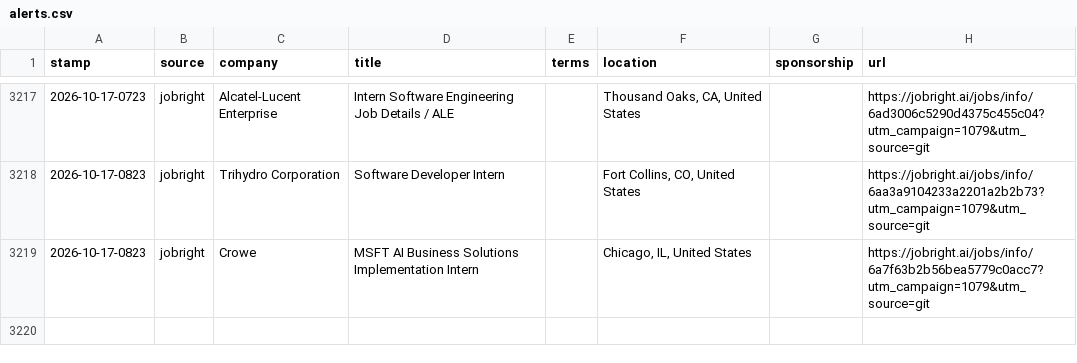
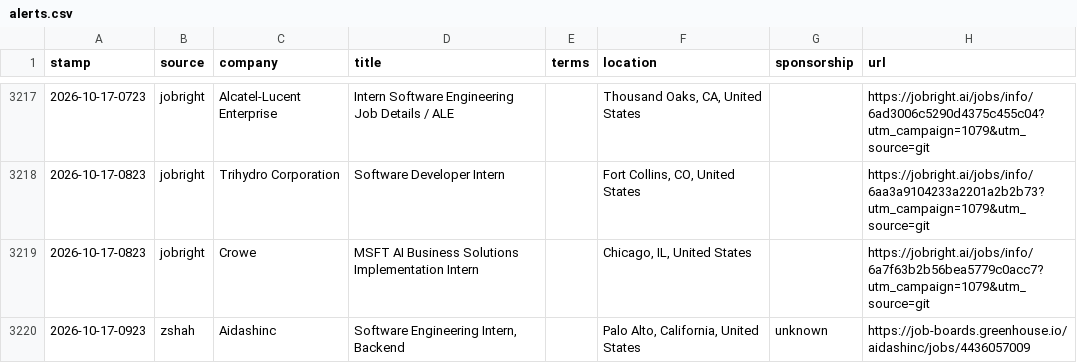
Before and after one commit to JacquesAttinger/job-watcher, a CSV file: alerts.csv, drawn as a sheet; only a part is shown, gaps mark what is left out.

```diff
--- a/alerts.csv
+++ b/alerts.csv
@@ -3219 +3219,2 @@ stamp,source,company,title,terms,location,sponsorship,url
 2026-10-17-0823,jobright,Crowe,MSFT AI Business Solutions Implementation Intern,,"Chicago, IL, United States",,https://jobright.ai/jobs/info/6a7f63b2b56bea5779c0acc7?utm_campaign=1079&utm_source=git
+2026-10-17-0923,zshah,Aidashinc,"Software Engineering Intern, Backend",,"Palo Alto, California, United States",unknown,https://job-boards.greenhouse.io/aidashinc/jobs/4436057009
```
Also changed, not shown: 2 other files.
